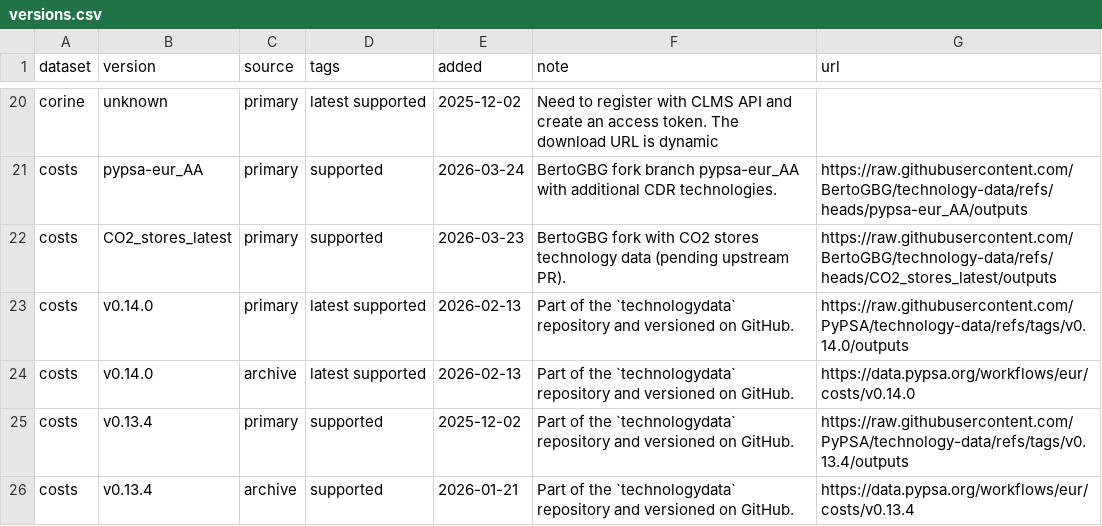
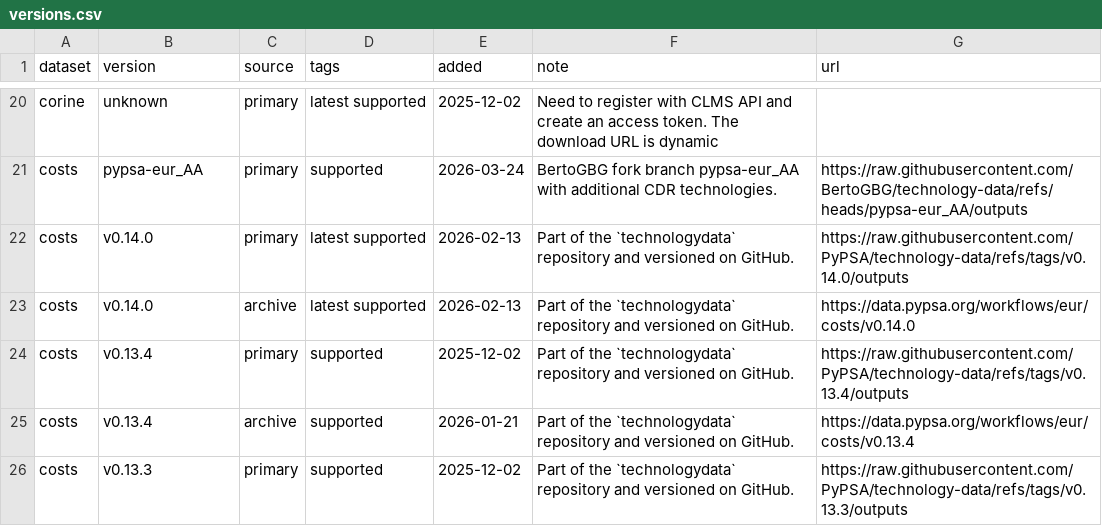
Before and after one commit to BertoGBG/pypsa-eur, a CSV file: data/versions.csv, drawn as a sheet; only a part is shown, gaps mark what is left out; the shorter side is filled out with more unchanged rows.

```diff
--- a/data/versions.csv
+++ b/data/versions.csv
@@ -21,3 +21,2 @@ corine,unknown,primary,latest supported,2025-12-02,Need to register with CLMS AP
 costs,pypsa-eur_AA,primary,supported,2026-03-24,BertoGBG fork branch pypsa-eur_AA with additional CDR technologies.,https://raw.githubusercontent.com/BertoGBG/technology-data/refs/heads/pypsa-eur_AA/outputs
-costs,CO2_stores_latest,primary,supported,2026-03-23,BertoGBG fork with CO2 stores technology data (pending upstream PR).,https://raw.githubusercontent.com/BertoGBG/technology-data/refs/heads/CO2_stores_latest/outputs
 costs,v0.14.0,primary,latest supported,2026-02-13,Part of the `technologydata` repository and versioned on GitHub.,https://raw.githubusercontent.com/PyPSA/technology-data/refs/tags/v0.14.0/outputs
```
Also changed, not shown: 2 other files.
